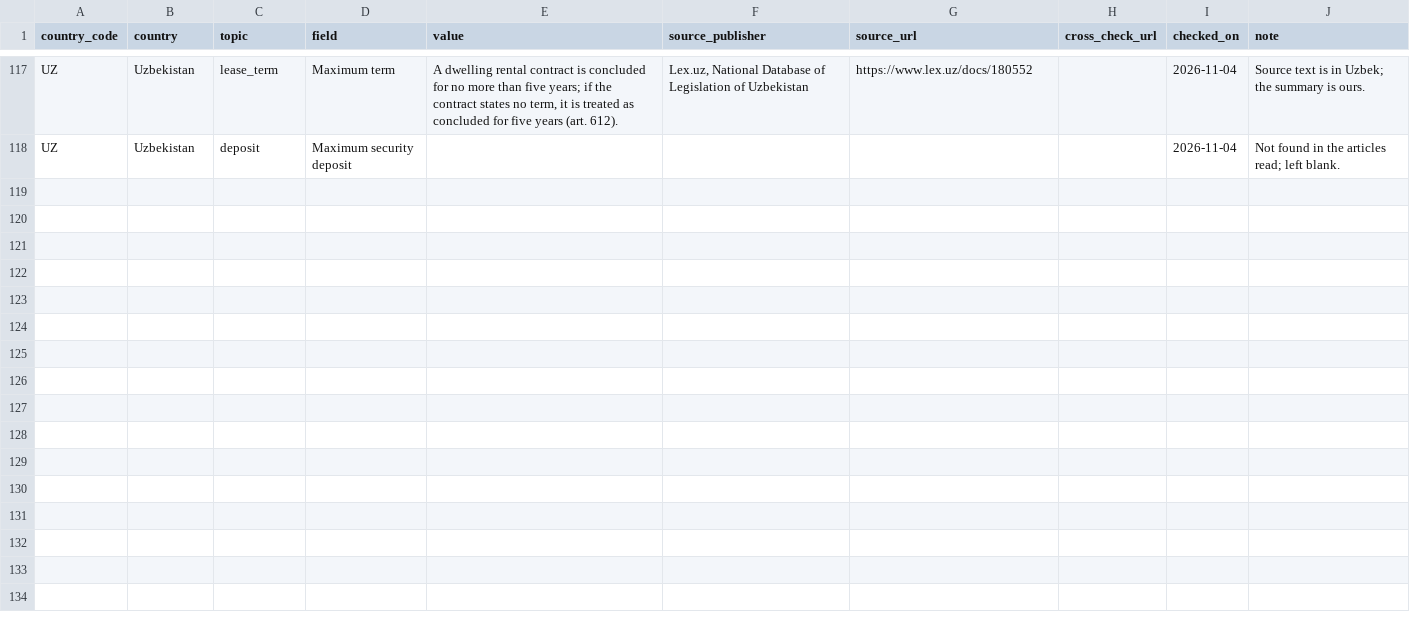
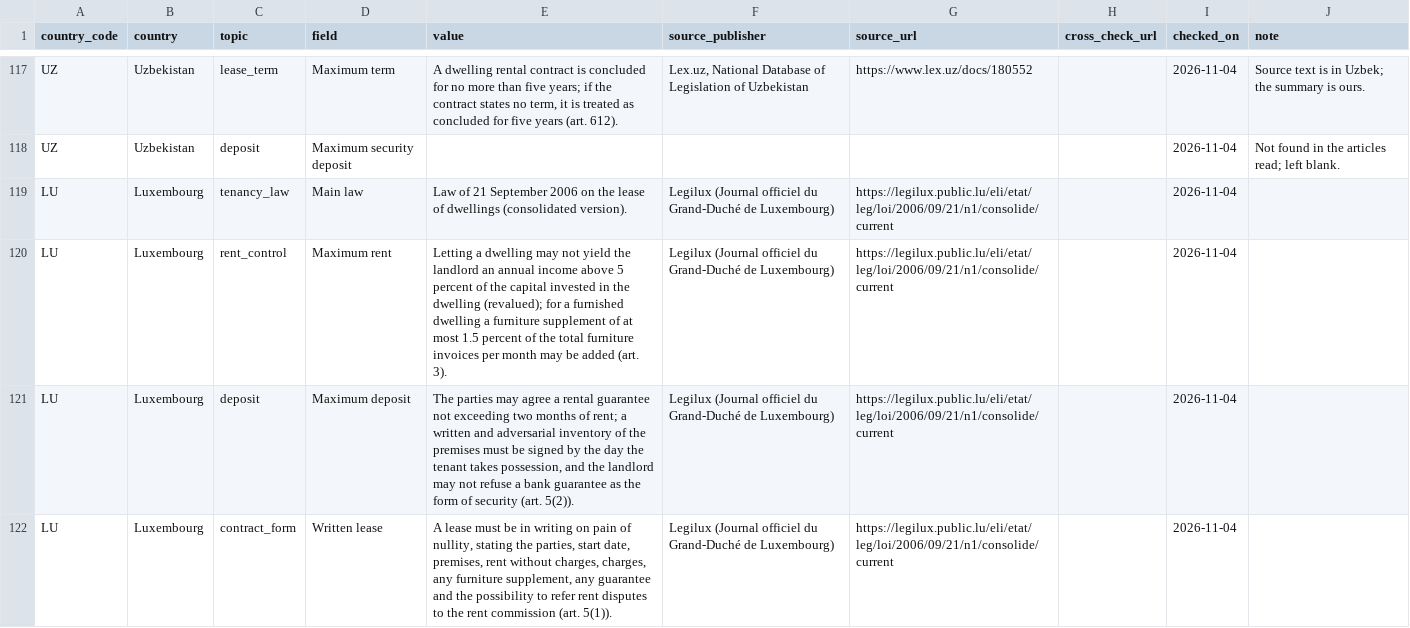
Before and after one commit to izirento/izirento-rent-index-international, a CSV file: all_countries_rent_landlord_rules.csv, drawn as a sheet; only a part is shown, gaps mark what is left out; the diff covers the shown part only.

Commit message:
Add Luxembourg

```diff
--- a/all_countries_rent_landlord_rules.csv
+++ b/all_countries_rent_landlord_rules.csv
@@ -118 +118,5 @@ UZ,Uzbekistan,lease_term,Maximum term,"A dwelling rental contract is concluded f
 UZ,Uzbekistan,deposit,Maximum security deposit,,,,,2026-11-04,Not found in the articles read; left blank.
+LU,Luxembourg,tenancy_law,Main law,Law of 21 September 2006 on the lease of dwellings (consolidated version).,Legilux (Journal officiel du Grand-Duché de Luxembourg),https://legilux.public.lu/eli/etat/leg/loi/2006/09/21/n1/consolide/current,,2026-11-04,
+LU,Luxembourg,rent_control,Maximum rent,Letting a dwelling may not yield the landlord an annual income above 5 percent of the capital invested in the dwelling (revalued); for a furnished dwelling a furniture supplement of at most 1.5 percent of the total furniture invoices per month may be added (art. 3).,Legilux (Journal officiel du Grand-Duché de Luxembourg),https://legilux.public.lu/eli/etat/leg/loi/2006/09/21/n1/consolide/current,,2026-11-04,
+LU,Luxembourg,deposit,Maximum deposit,"The parties may agree a rental guarantee not exceeding two months of rent; a written and adversarial inventory of the premises must be signed by the day the tenant takes possession, and the landlord may not refuse a bank guarantee as the form of security (art. 5(2)).",Legilux (Journal officiel du Grand-Duché de Luxembourg),https://legilux.public.lu/eli/etat/leg/loi/2006/09/21/n1/consolide/current,,2026-11-04,
+LU,Luxembourg,contract_form,Written lease,"A lease must be in writing on pain of nullity, stating the parties, start date, premises, rent without charges, charges, any furniture supplement, any guarantee and the possibility to refer rent disputes to the rent commission (art. 5(1)).",Legilux (Journal officiel du Grand-Duché de Luxembourg),https://legilux.public.lu/eli/etat/leg/loi/2006/09/21/n1/consolide/current,,2026-11-04,
```
Also changed, not shown: 4 added rows elsewhere in this file, 5 other files.
